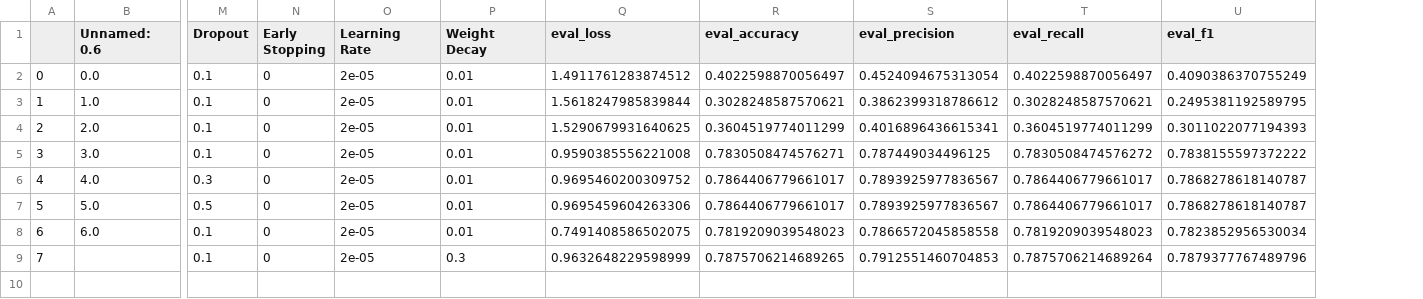
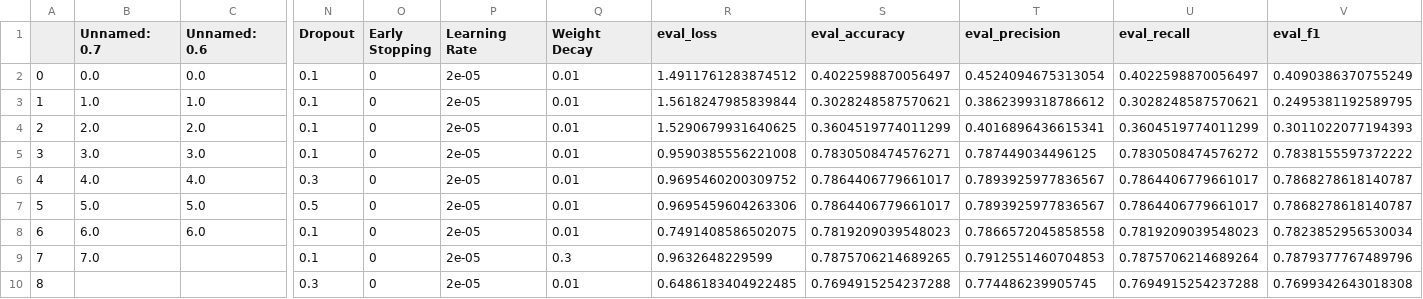
Before and after one commit to wllchrst/prethesis-experiments, a CSV file: Experiments/March11th/log.csv, drawn as a sheet; only a part is shown, gaps mark what is left out; addresses are those after the commit; rows hold the shown columns only; the diff names each change by its address in the sheet, - before the commit and + after, or states it on an @@ line.

Commit message:
feat: training with different batchsize

```diff
--- a/Experiments/March11th/log.csv
+++ b/Experiments/March11th/log.csv
+column B (Unnamed: 0.7), rows 2-9: 0.0 | 1.0 | 2.0 | 3.0 | 4.0 | 5.0 | 6.0 | 7.0
-R9 (eval_loss): 0.9632648229598999
+R9 (eval_loss): 0.9632648229599
+row 10: 8 |  |  | 0.3 | 0 | 2e-05 | 0.01 | 0.6486183404922485 | 0.7694915254237288 | 0.774486239905745 | 0.7694915254237288 | 0.7699342643018308
```
Also changed, not shown: 3 other files.
